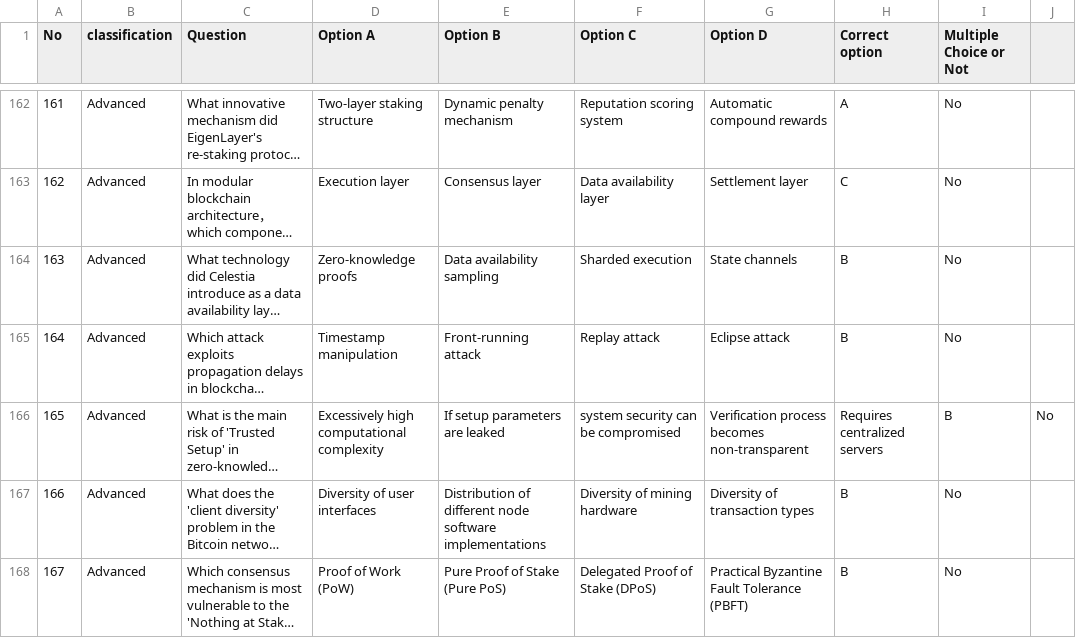
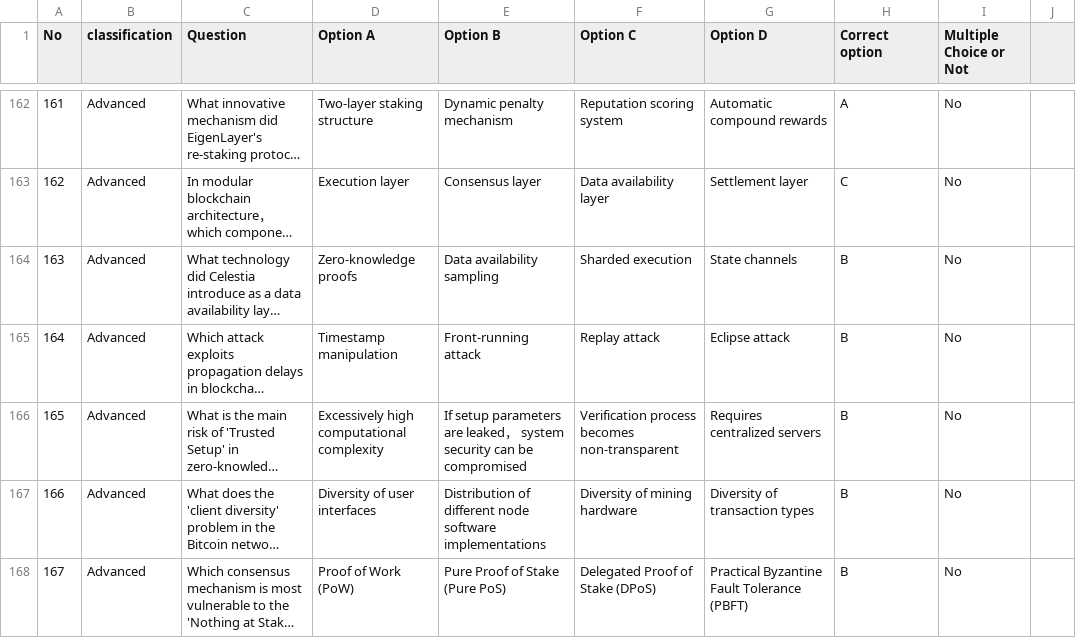
Before and after one commit to DMindAI/DMind-Benchmark, a CSV file: test_data/objective/Blockchain_Fundamentals_benchmark.csv, drawn as a sheet; only a part is shown, gaps mark what is left out; long unchanged cells end in …; the diff names each change by its address in the sheet, - before the commit and + after, or states it on an @@ line.

Commit message:
update

```diff
--- a/test_data/objective/Blockchain_Fundamentals_benchmark.csv
+++ b/test_data/objective/Blockchain_Fundamentals_benchmark.csv
-E166 (Option B): …are leaked
+E166 (Option B): …are leaked， system security can be compromised
-F166 (Option C): system security can be compromised
+F166 (Option C): Verification process becomes non-transparent
-G166 (Option D): Verification process becomes non-transparent
+G166 (Option D): Requires centralized servers
-H166 (Correct option): Requires centralized servers
+H166 (Correct option): B
-I166 (Multiple Choice or Not): B
+I166 (Multiple Choice or Not): No
-J166: No
+J166: (empty)
```
